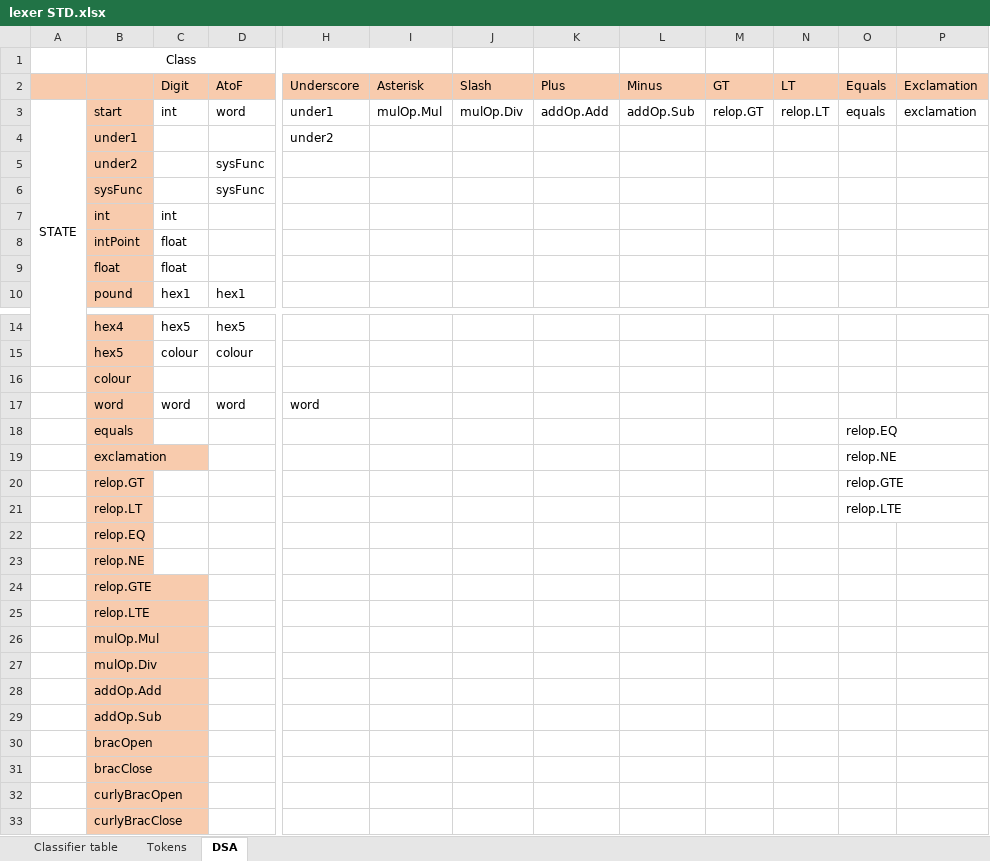
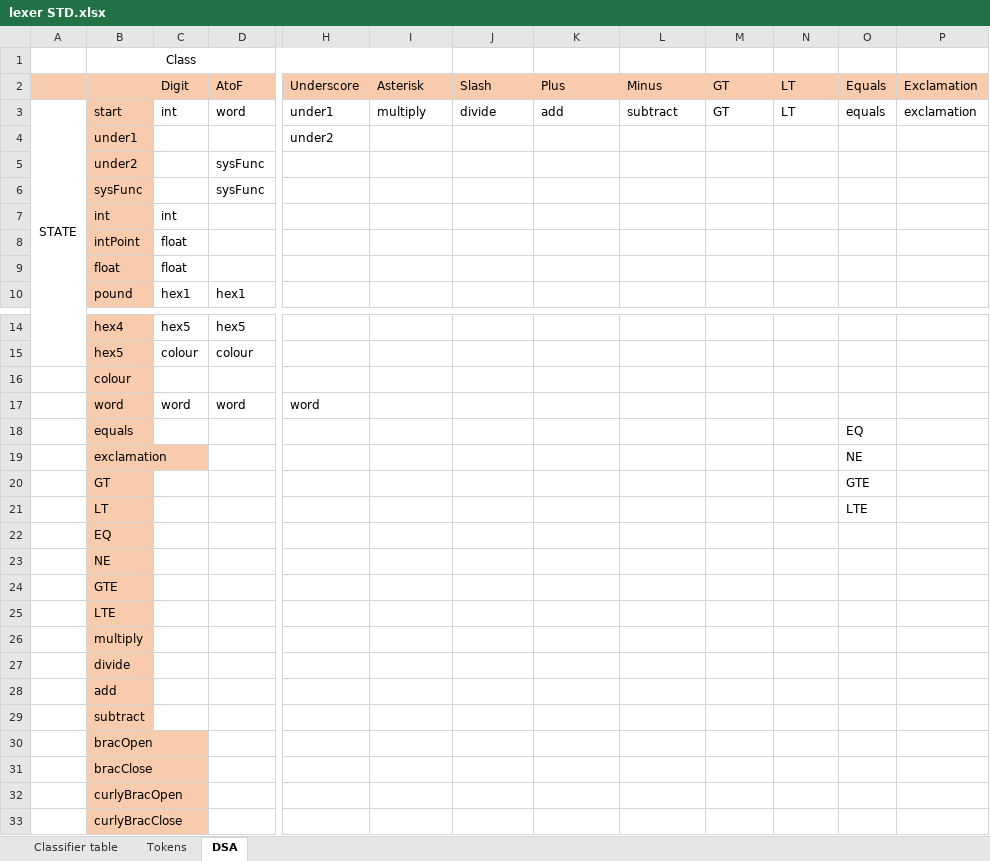
Before and after one commit to wayne1512/CPS2000-compiler, an Excel workbook: docs/lexer STD.xlsx, sheet DSA, drawn as a sheet; only a part is shown, gaps mark what is left out; values as stored, in another font and other column widths than the file's, no borders; removed rows and columns are numbered as before the commit, all else as after; rows hold the shown columns only; the diff names each change by its address in the sheet, - before the commit and + after, or states it on an @@ line.

```diff
--- a/docs/lexer STD.xlsx (sheet DSA)
+++ b/docs/lexer STD.xlsx (sheet DSA)
-I3: mulOp.Mul
+I3: multiply
-J3: mulOp.Div
+J3: divide
-K3: addOp.Add
+K3: add
-L3: addOp.Sub
+L3: subtract
-M3: relop.GT
+M3: GT
-N3: relop.LT
+N3: LT
-O18: relop.EQ
+O18: EQ
-O19: relop.NE
+O19: NE
-row 20:  | relop.GT |  |  |  |  |  |  |  |  |  | relop.GTE
-row 21:  | relop.LT |  |  |  |  |  |  |  |  |  | relop.LTE
+row 20:  | GT |  |  |  |  |  |  |  |  |  | GTE
+row 21:  | LT |  |  |  |  |  |  |  |  |  | LTE
-B22: relop.EQ
+B22: EQ
-B23: relop.NE
+B23: NE
-B24: relop.GTE
+B24: GTE
-B25: relop.LTE
+B25: LTE
-B26: mulOp.Mul
+B26: multiply
-B27: mulOp.Div
+B27: divide
-B28: addOp.Add
+B28: add
-B29: addOp.Sub
+B29: subtract
```
Also changed, not shown: sheet Tokens, docs/ParsingTable.xlsx, 10 other files.
